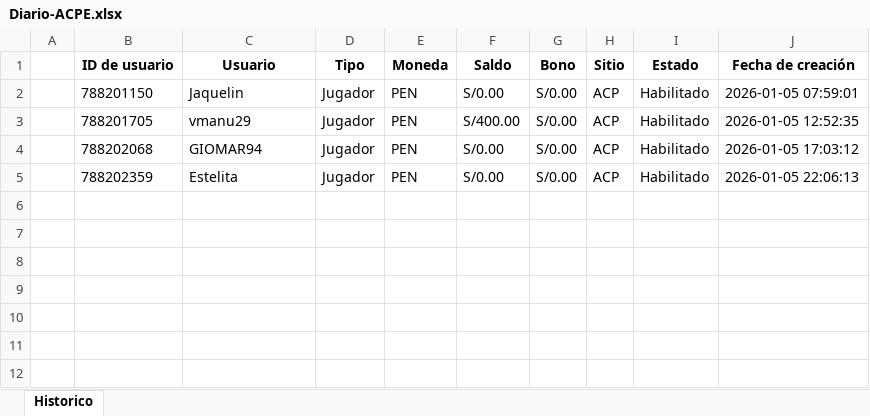
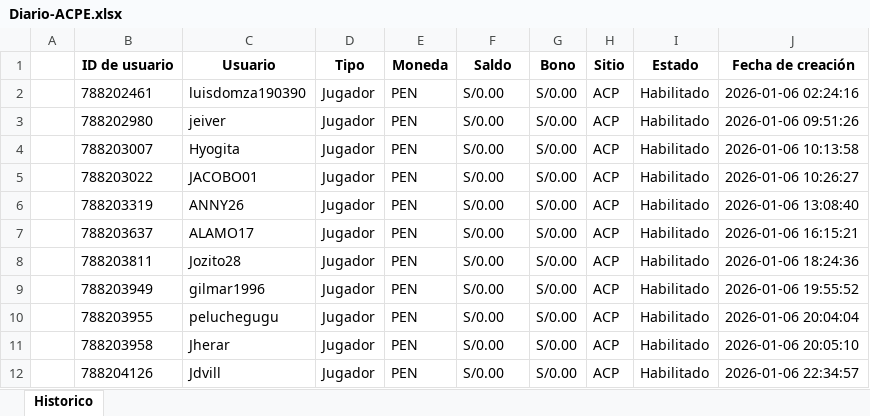
Before and after one commit to james5777/FTD-s-Aciertala, an Excel workbook: Archivos/Diario-ACPE.xlsx, sheet Historico, drawn as a sheet; values as stored, in another font and other column widths than the file's, no borders; addresses are those after the commit; the diff names each change by its address in the sheet, - before the commit and + after, or states it on an @@ line.

```diff
--- a/Archivos/Diario-ACPE.xlsx (sheet Historico)
+++ b/Archivos/Diario-ACPE.xlsx (sheet Historico)
+row 2:  | 788202461 | luisdomza190390 | Jugador | PEN | S/0.00 | S/0.00 | ACP | Habilitado | 2026-01-06 02:24:16
-B3 (ID de usuario): 788201150
+B3 (ID de usuario): 788202980
-C3 (Usuario): Jaquelin
+C3 (Usuario): jeiver
-J3 (Fecha de creación): 2026-01-05 07:59:01
+J3 (Fecha de creación): 2026-01-06 09:51:26
+row 4:  | 788203007 | Hyogita | Jugador | PEN | S/0.00 | S/0.00 | ACP | Habilitado | 2026-01-06 10:13:58
+row 5:  | 788203022 | JACOBO01 | Jugador | PEN | S/0.00 | S/0.00 | ACP | Habilitado | 2026-01-06 10:26:27
+row 6:  | 788203319 | ANNY26 | Jugador | PEN | S/0.00 | S/0.00 | ACP | Habilitado | 2026-01-06 13:08:40
+row 7:  | 788203637 | ALAMO17 | Jugador | PEN | S/0.00 | S/0.00 | ACP | Habilitado | 2026-01-06 16:15:21
+row 8:  | 788203811 | Jozito28 | Jugador | PEN | S/0.00 | S/0.00 | ACP | Habilitado | 2026-01-06 18:24:36
-B9 (ID de usuario): 788201705
+B9 (ID de usuario): 788203949
-C9 (Usuario): vmanu29
+C9 (Usuario): gilmar1996
-F9 (Saldo): S/400.00
+F9 (Saldo): S/0.00
-J9 (Fecha de creación): 2026-01-05 12:52:35
+J9 (Fecha de creación): 2026-01-06 19:55:52
+row 10:  | 788203955 | peluchegugu | Jugador | PEN | S/0.00 | S/0.00 | ACP | Habilitado | 2026-01-06 20:04:04
-B11 (ID de usuario): 788202068
+B11 (ID de usuario): 788203958
-C11 (Usuario): GIOMAR94
+C11 (Usuario): Jherar
-J11 (Fecha de creación): 2026-01-05 17:03:12
+J11 (Fecha de creación): 2026-01-06 20:05:10
-B12 (ID de usuario): 788202359
+B12 (ID de usuario): 788204126
-C12 (Usuario): Estelita
+C12 (Usuario): Jdvill
-J12 (Fecha de creación): 2026-01-05 22:06:13
+J12 (Fecha de creación): 2026-01-06 22:34:57
```
Also changed, not shown: Algoritmo_ftd_aciertala_peru.xlsx, 4 other files.
